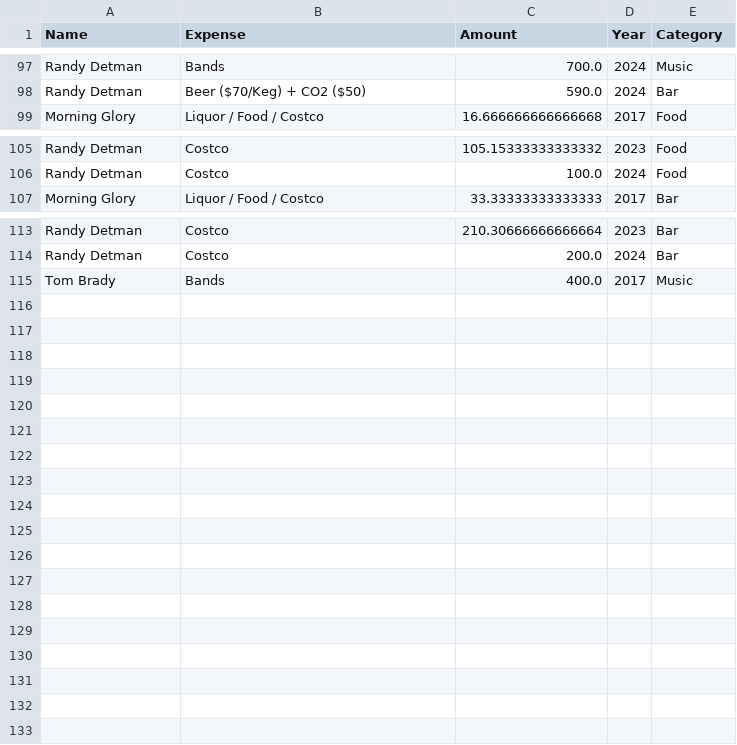
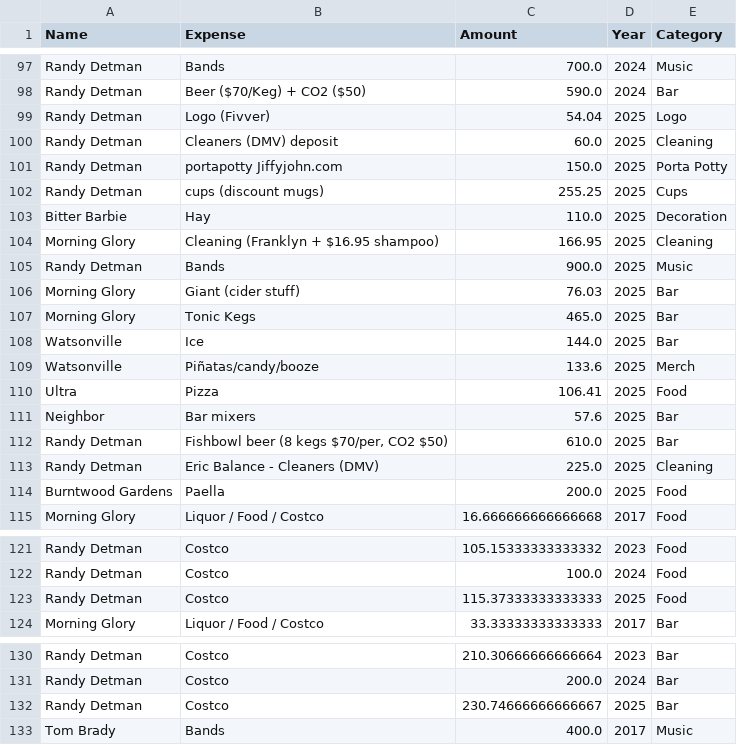
Before and after one commit to johbry17/Harvest-Party, a CSV file: docs/resources/cleaned_expenses.csv, drawn as a sheet; only a part is shown, gaps mark what is left out; the diff names each change by its address in the sheet, - before the commit and + after, or states it on an @@ line.

Commit message:
feat(ui): add 2025 data and logo, and Partiful attendee view and styles

```diff
--- a/docs/resources/cleaned_expenses.csv
+++ b/docs/resources/cleaned_expenses.csv
+row 99: Randy Detman | Logo (Fivver) | 54.04 | 2025 | Logo
+row 100: Randy Detman | Cleaners (DMV) deposit | 60.0 | 2025 | Cleaning
+row 101: Randy Detman | portapotty Jiffyjohn.com | 150.0 | 2025 | Porta Potty
+row 102: Randy Detman | cups (discount mugs) | 255.25 | 2025 | Cups
+row 103: Bitter Barbie | Hay | 110.0 | 2025 | Decoration
+row 104: Morning Glory | Cleaning (Franklyn + $16.95 shampoo) | 166.95 | 2025 | Cleaning
+row 105: Randy Detman | Bands | 900.0 | 2025 | Music
+row 106: Morning Glory | Giant (cider stuff) | 76.03 | 2025 | Bar
+row 107: Morning Glory | Tonic Kegs | 465.0 | 2025 | Bar
+row 108: Watsonville | Ice | 144.0 | 2025 | Bar
+row 109: Watsonville | Piñatas/candy/booze | 133.6 | 2025 | Merch
+row 110: Ultra | Pizza | 106.41 | 2025 | Food
+row 111: Neighbor | Bar mixers | 57.6 | 2025 | Bar
+row 112: Randy Detman | Fishbowl beer (8 kegs $70/per, CO2 $50) | 610.0 | 2025 | Bar
+row 113: Randy Detman | Eric Balance - Cleaners (DMV) | 225.0 | 2025 | Cleaning
+row 114: Burntwood Gardens | Paella | 200.0 | 2025 | Food
+row 123: Randy Detman | Costco | 115.37333333333333 | 2025 | Food
+row 132: Randy Detman | Costco | 230.74666666666667 | 2025 | Bar
```
Also changed, not shown: docs/resources/cleaned_alcohol_consumed.csv, docs/resources/cleaned_bar_expenses.csv, 23 other files.
